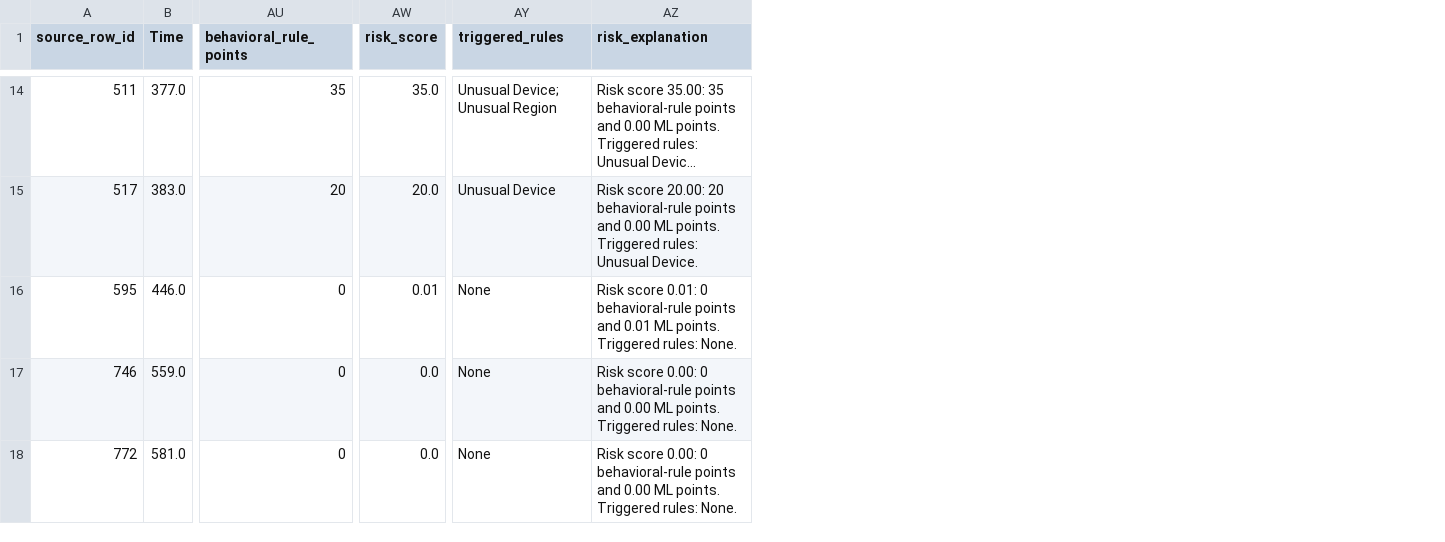
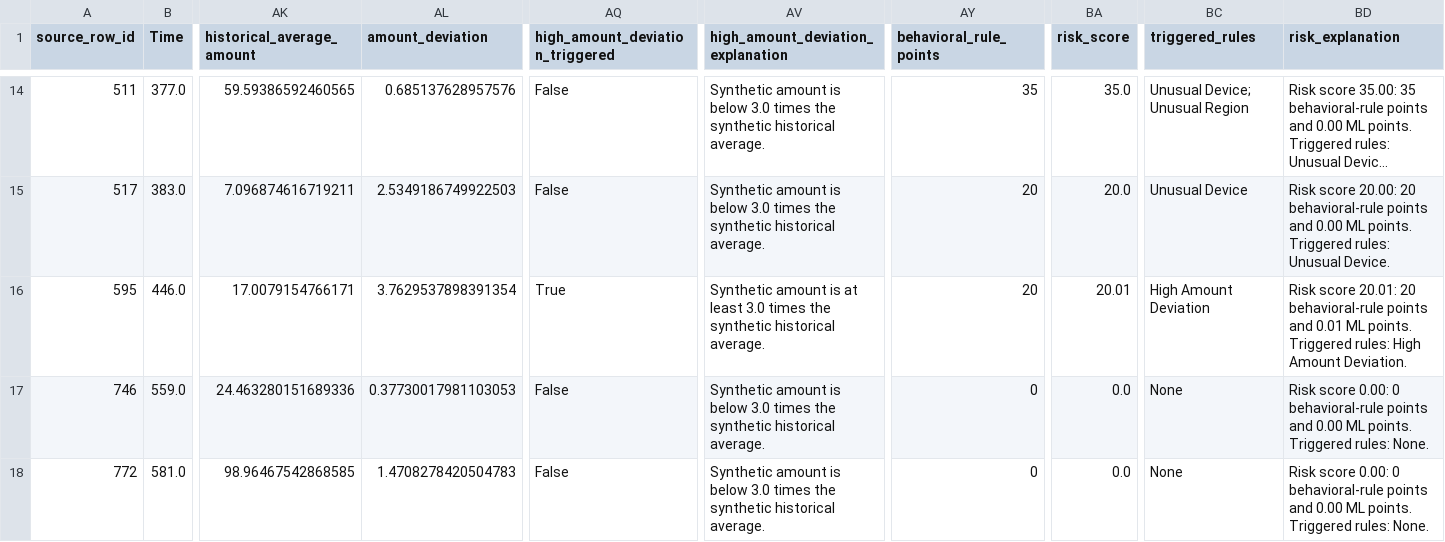
Before and after one commit to thearyanmarathe/riskguard-ai, a CSV file: reports/behavioral/sample_enriched_transactions.csv, drawn as a sheet; only a part is shown, gaps mark what is left out; long unchanged cells end in …; addresses are those after the commit; the diff covers the shown part only; the diff names each change by its address in the sheet, - before the commit and + after, or states it on an @@ line.

Commit message:
Add richer behavioral risk signals

```diff
--- a/reports/behavioral/sample_enriched_transactions.csv
+++ b/reports/behavioral/sample_enriched_transactions.csv
+column AK (historical_average_amount), rows 14-18: 59.59386592460565 | 7.096874616719211 | 17.0079154766171 | 24.463280151689336 | 98.96467542868585
+column AL (amount_deviation), rows 14-18: 0.685137628957576 | 2.5349186749922503 | 3.7629537898391354 | 0.37730017981103053 | 1.4708278420504783
+column AQ (high_amount_deviation_triggered), rows 14-18: False | False | True | False | False
+column AV, row 1: high_amount_deviation_explanation; rows 14-18: Synthetic amount is below 3.0 times the synthetic historical average. | Synthetic amount is below 3.0 times the synthetic historical average. | Synthetic amount is at least 3.0 times the synthetic historical average. | Synthetic amount is below 3.0 times the synthetic historical average. | Synthetic amount is below 3.0 times the synthetic historical average.
-AY16 (behavioral_rule_points): 0
+AY16 (behavioral_rule_points): 20
-BA16 (risk_score): 0.01
+BA16 (risk_score): 20.01
-BC16 (triggered_rules): None
+BC16 (triggered_rules): High Amount Deviation
-BD16 (risk_explanation): Risk score 0.01: 0 behavioral-rule points and 0.01 ML points. Triggered rules: None.
+BD16 (risk_explanation): Risk score 20.01: 20 behavioral-rule points and 0.01 ML points. Triggered rules: High Amount Deviation.
```
Also changed, not shown: 8 edited cells elsewhere in this file, 16 other files.
